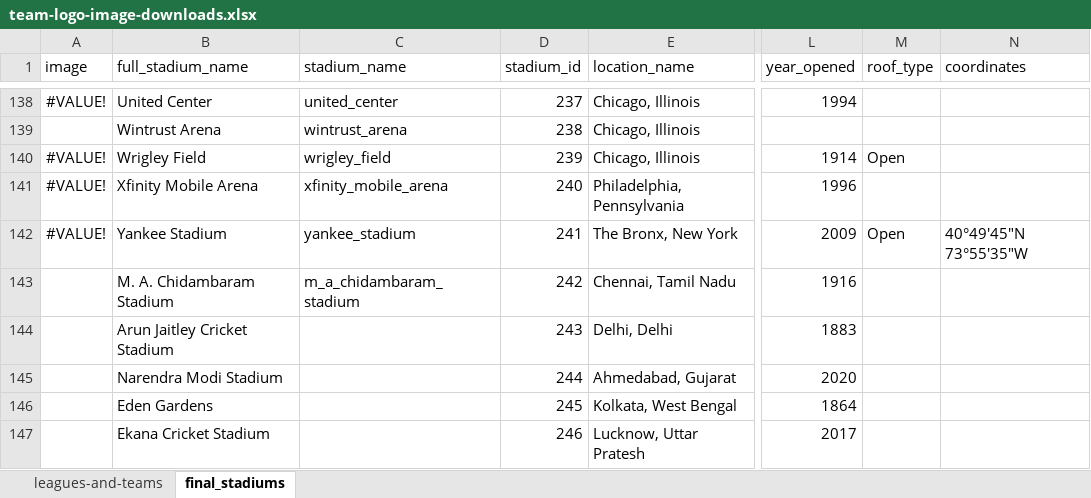
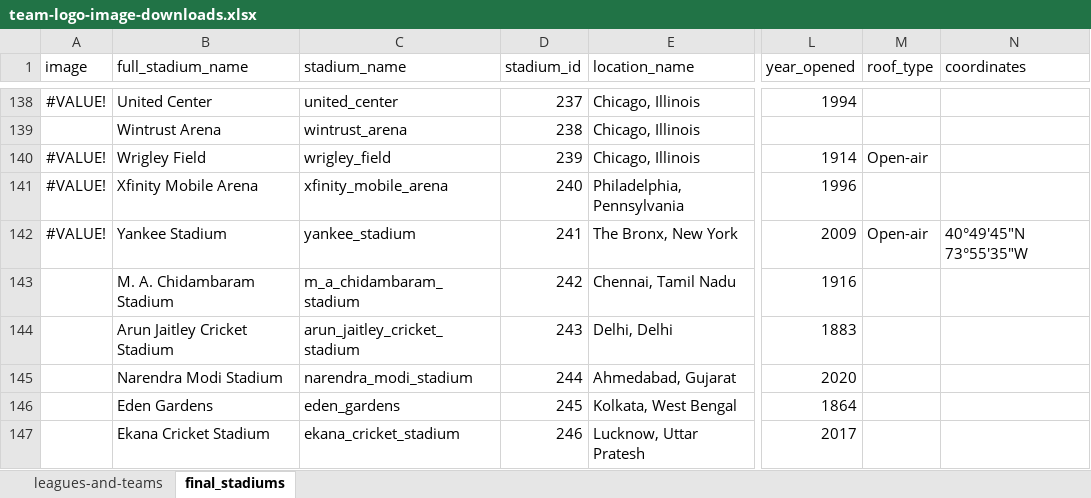
Before and after one commit to pbertain/sportspuff-v6, an Excel workbook: team-logo-image-downloads.xlsx, sheet final_stadiums, drawn as a sheet; only a part is shown, gaps mark what is left out; values as stored, in another font and other column widths than the file's, no borders; the diff covers the shown part only; the diff names each change by its address in the sheet, - before the commit and + after, or states it on an @@ line.

Commit message:
Add MLC league, fix MLB/WNBA scores, IPL standings, extend cache hours
- Add Major League Cricket (MLC) with 6 teams, 3 stadiums, logos, colors
- Add MLB, MLS, WNBA to homepage scores dropdown (was NBA/NHL/NFL only)
- Refactor "all leagues" fetch to dynamically load all 6 leagues
- Add MLB-specific inning display (Inn prefix instead of Q)
- Add MLB standings with W-L and Games Behind on /league/MLB page
- Suppress regular season records during playoff games
- Add WNBA season info endpoint via RapidAPI (/api/wnba/season-info)
- Display WNBA season phase and key dates on /league/WNBA page
- Add IPL standings table (W-L-Pts-NRR) on /league/IPL page
  via proxy to ipl.cloud-puff.net/api/standings
- Add WNBA_API_KEY to ansible env template
- Extend cache warmer game hours to 8AM-1AM PT (was 11AM-7PM PT)
  to cover MLB evening games
- Add MLC CSS color scheme and league card on homepage

```diff
--- a/team-logo-image-downloads.xlsx (sheet final_stadiums)
+++ b/team-logo-image-downloads.xlsx (sheet final_stadiums)
-M140 (roof_type): Open
+M140 (roof_type): Open-air
-M142 (roof_type): Open
+M142 (roof_type): Open-air
-C144 (stadium_name): (empty)
+C144 (stadium_name): arun_jaitley_cricket_stadium
-C145 (stadium_name): (empty)
+C145 (stadium_name): narendra_modi_stadium
-C146 (stadium_name): (empty)
+C146 (stadium_name): eden_gardens
-C147 (stadium_name): (empty)
+C147 (stadium_name): ekana_cricket_stadium
```
Also changed, not shown: 3 added rows and 53 edited cells elsewhere in this sheet, sheet leagues-and-teams, 22 other files.
